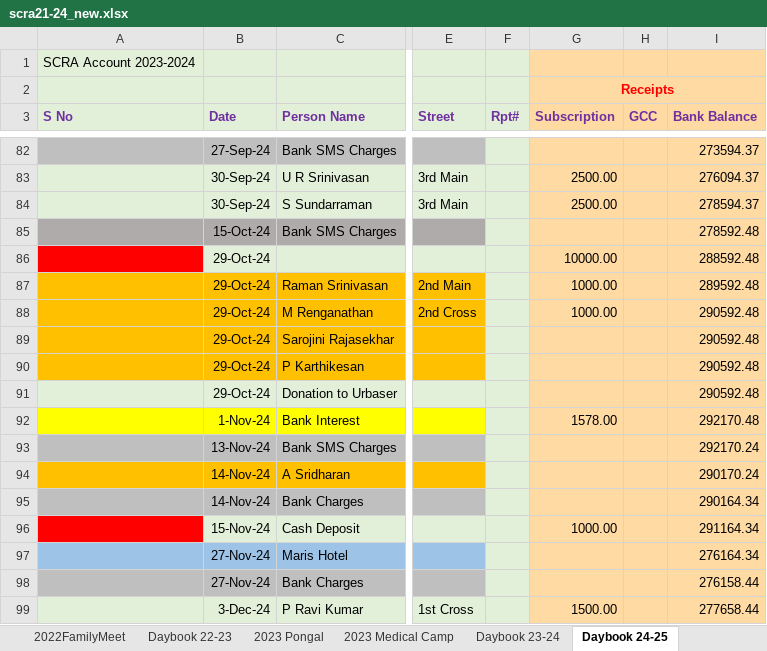
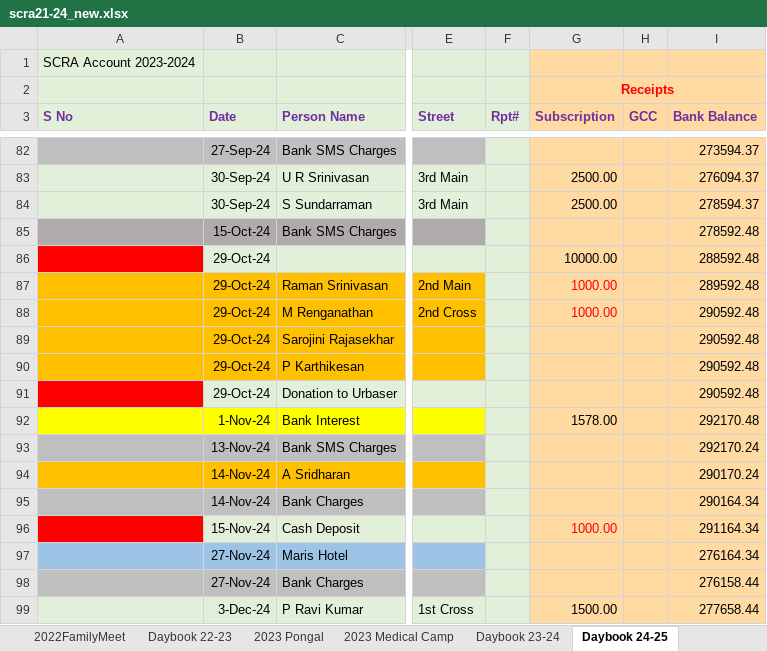
Before and after one commit to vu2ow/vu2ow.github.io, an Excel workbook: scra/scra21-24_new.xlsx, sheet Daybook 24-25, drawn as a sheet; only a part is shown, gaps mark what is left out; values as stored, in another font and other column widths than the file's, no borders; the diff covers the shown part only; the diff names each change by its address in the sheet, - before the commit and + after, or states it on an @@ line.

```diff
--- a/scra/scra21-24_new.xlsx (sheet Daybook 24-25)
+++ b/scra/scra21-24_new.xlsx (sheet Daybook 24-25)
-G87:G88 text colour: black
+G87:G88 text colour: #FF0000
-A91 fill: #E2F0D9
+A91 fill: #FF0000
-G96 text colour: black
+G96 text colour: #FF0000
```
Also changed, not shown: 6 added rows, 7 edited cells and cell formats elsewhere in this sheet, formulas that keep their value, scra/scra_pymt_history_from_2021.xlsx, 40 other files.
